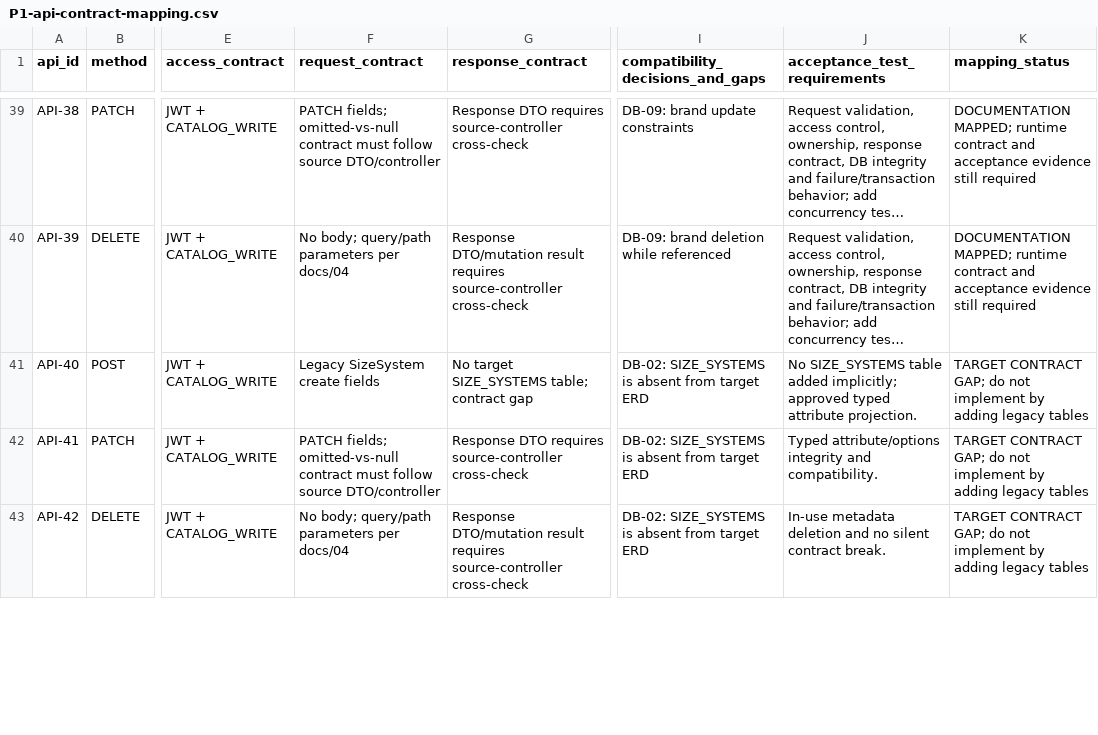
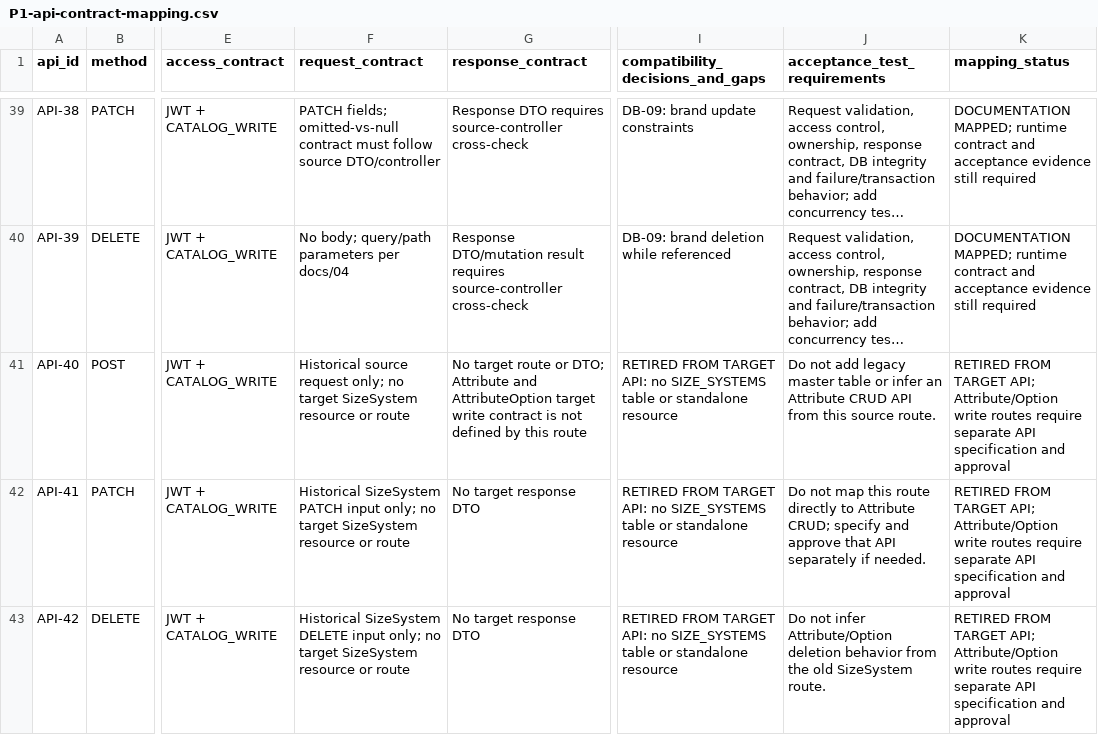
Before and after one commit to quangson2809/FIDO, a CSV file: docs/refactor-v2/p1/P1-api-contract-mapping.csv, drawn as a sheet; only a part is shown, gaps mark what is left out; long unchanged cells end in …; the diff covers the shown part only; the diff names each change by its address in the sheet, - before the commit and + after, or states it on an @@ line.

Commit message:
docs: retire legacy variant and size/color routes from target API

```diff
--- a/docs/refactor-v2/p1/P1-api-contract-mapping.csv
+++ b/docs/refactor-v2/p1/P1-api-contract-mapping.csv
-F41 (request_contract): Legacy SizeSystem create fields
+F41 (request_contract): Historical source request only; no target SizeSystem resource or route
-G41 (response_contract): No target SIZE_SYSTEMS table; contract gap
+G41 (response_contract): No target route or DTO; Attribute and AttributeOption target write contract is not defined by this route
-I41:I43 (compatibility_decisions_and_gaps): DB-02: SIZE_SYSTEMS is absent from target ERD
+I41:I43 (compatibility_decisions_and_gaps): RETIRED FROM TARGET API: no SIZE_SYSTEMS table or standalone resource
-J41 (acceptance_test_requirements): No SIZE_SYSTEMS table added implicitly; approved typed attribute projection.
+J41 (acceptance_test_requirements): Do not add legacy master table or infer an Attribute CRUD API from this source route.
-K41:K43 (mapping_status): TARGET CONTRACT GAP; do not implement by adding legacy tables
+K41:K43 (mapping_status): RETIRED FROM TARGET API; Attribute/Option write routes require separate API specification and approval
-F42 (request_contract): PATCH fields; omitted-vs-null contract must follow source DTO/controller
+F42 (request_contract): Historical SizeSystem PATCH input only; no target SizeSystem resource or route
-G42 (response_contract): Response DTO requires source-controller cross-check
+G42 (response_contract): No target response DTO
-J42 (acceptance_test_requirements): Typed attribute/options integrity and compatibility.
+J42 (acceptance_test_requirements): Do not map this route directly to Attribute CRUD; specify and approve that API separately if needed.
-F43 (request_contract): No body; query/path parameters per docs/04
+F43 (request_contract): Historical SizeSystem DELETE input only; no target SizeSystem resource or route
-G43 (response_contract): Response DTO/mutation result requires source-controller cross-check
+G43 (response_contract): No target response DTO
-J43 (acceptance_test_requirements): In-use metadata deletion and no silent contract break.
+J43 (acceptance_test_requirements): Do not infer Attribute/Option deletion behavior from the old SizeSystem route.
```
Also changed, not shown: 29 edited cells elsewhere in this file.
